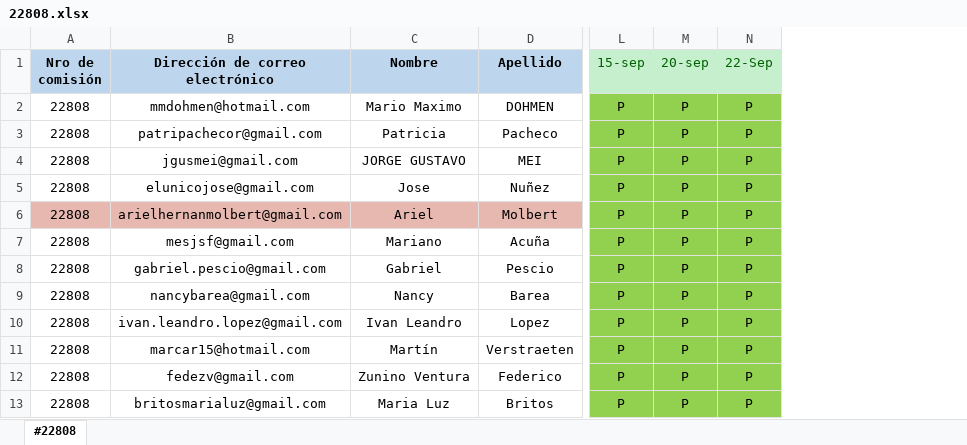
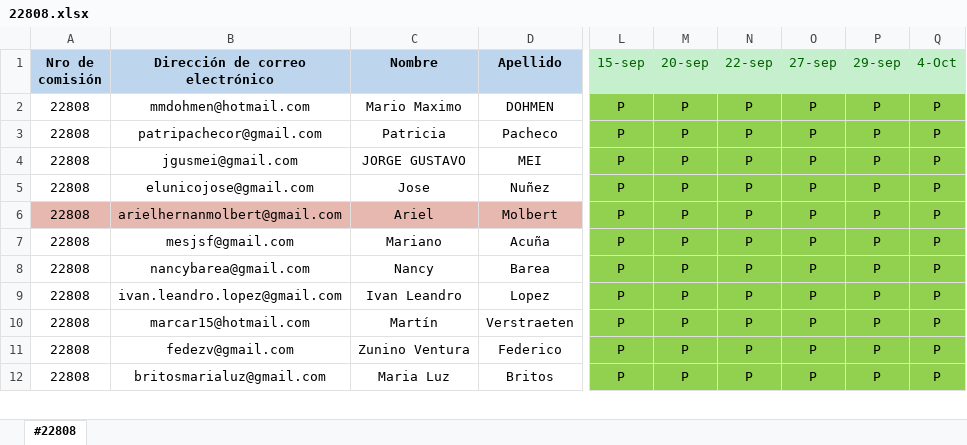
Before and after one commit to DevJumpProf/comision22808, an Excel workbook: 22808.xlsx, sheet #22808, drawn as a sheet; only a part is shown, gaps mark what is left out; values as stored, in another font and other column widths than the file's, no borders; the diff covers the shown part only; the diff names each change by its address in the sheet, - before the commit and + after, or states it on an @@ line.

```diff
--- a/22808.xlsx (sheet #22808)
+++ b/22808.xlsx (sheet #22808)
+column O (27-sep), rows 2-12: all P
+column P (29-sep), rows 2-12: all P
+column Q (4-Oct), rows 2-12: all P
-N1: 22-Sep
+N1: 22-sep
@@ row 8 moved to row 60: 22808 @@
```
Also changed, not shown: 7 added rows, 9 removed rows, 20 moved rows, 4 edited cells and cell formats elsewhere in this sheet, 3 other files.
